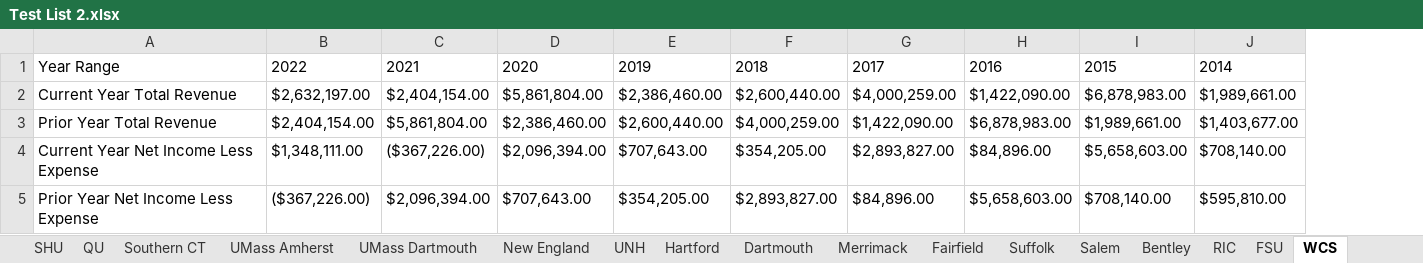
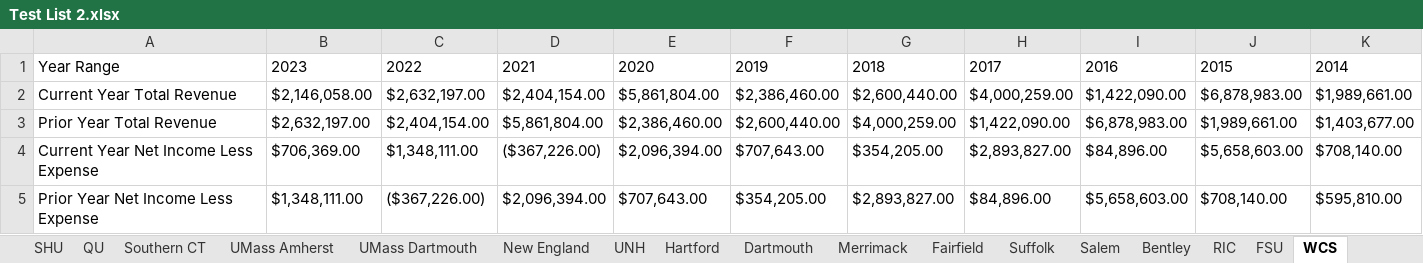
Before and after one commit to MFaria27/IRS990-Parser, an Excel workbook: Outputs/Test List 2.xlsx, sheet WCS, drawn as a sheet; only a part is shown; values as stored, in another font and other column widths than the file's, no borders; the diff covers the shown part only; the diff names each change by its address in the sheet, - before the commit and + after, or states it on an @@ line.

```diff
--- a/Outputs/Test List 2.xlsx (sheet WCS)
+++ b/Outputs/Test List 2.xlsx (sheet WCS)
+column H, rows 1-5: 2017 | $4,000,259.00 | $1,422,090.00 | $2,893,827.00 | $84,896.00
-B1: 2022
+B1: 2023
-C1: 2021
+C1: 2022
-D1: 2020
+D1: 2021
-E1: 2019
+E1: 2020
-F1: 2018
+F1: 2019
-G1: 2017
+G1: 2018
-B2: $2,632,197.00
+B2: $2,146,058.00
-C2: $2,404,154.00
+C2: $2,632,197.00
-D2: $5,861,804.00
+D2: $2,404,154.00
-E2: $2,386,460.00
+E2: $5,861,804.00
-F2: $2,600,440.00
+F2: $2,386,460.00
-G2: $4,000,259.00
+G2: $2,600,440.00
-B3: $2,404,154.00
+B3: $2,632,197.00
-C3: $5,861,804.00
+C3: $2,404,154.00
-D3: $2,386,460.00
+D3: $5,861,804.00
-E3: $2,600,440.00
+E3: $2,386,460.00
-F3: $4,000,259.00
+F3: $2,600,440.00
-G3: $1,422,090.00
+G3: $4,000,259.00
-B4: $1,348,111.00
+B4: $706,369.00
-C4: ($367,226.00)
+C4: $1,348,111.00
-D4: $2,096,394.00
+D4: ($367,226.00)
-E4: $707,643.00
+E4: $2,096,394.00
-F4: $354,205.00
+F4: $707,643.00
-G4: $2,893,827.00
+G4: $354,205.00
-B5: ($367,226.00)
+B5: $1,348,111.00
-C5: $2,096,394.00
+C5: ($367,226.00)
-D5: $707,643.00
+D5: $2,096,394.00
-E5: $354,205.00
+E5: $707,643.00
-F5: $2,893,827.00
+F5: $354,205.00
-G5: $84,896.00
+G5: $2,893,827.00
```
Also changed, not shown: 6 added rows, 1 removed row and 25 edited cells elsewhere in this sheet, sheet Sheet, sheet RIC, sheet UMass Dartmouth, sheet QU, sheet UMass Amherst, sheet Merrimack, 11 more sheets, Outputs/Test List.xlsx, Outputs/WPI.xlsx, 1 other file.
